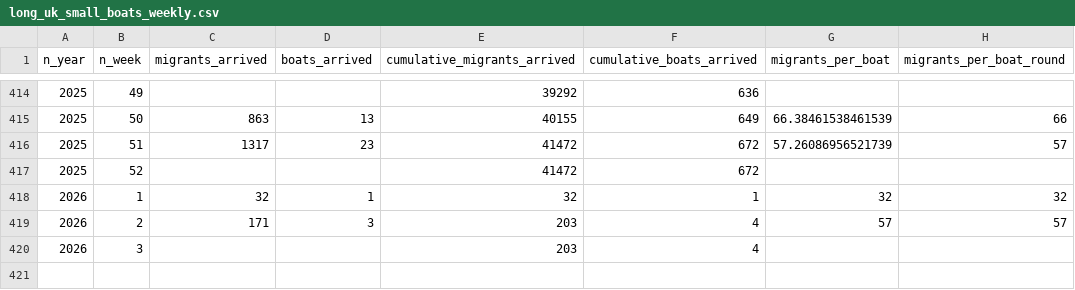
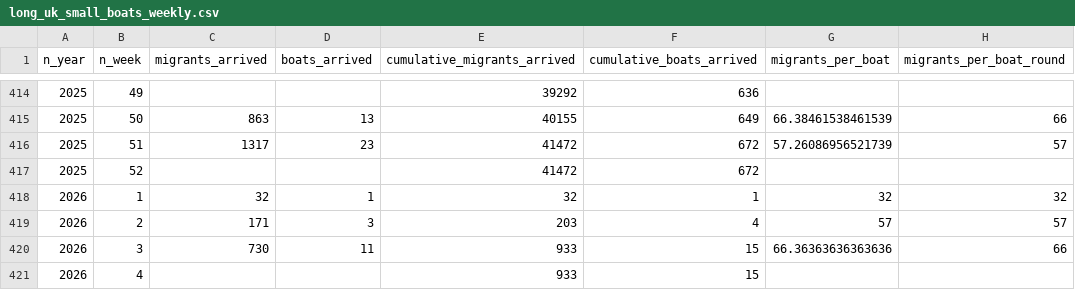
Before and after one commit to thenationalnews-datavis/uk_small_boats, a CSV file: output_data/long_uk_small_boats_weekly.csv, drawn as a sheet; only a part is shown, gaps mark what is left out; removed rows and columns are numbered as before the commit, all else as after; the diff names each change by its address in the sheet, - before the commit and + after, or states it on an @@ line.

```diff
--- a/output_data/long_uk_small_boats_weekly.csv
+++ b/output_data/long_uk_small_boats_weekly.csv
-row 420: 2026 | 3 |  |  | 203 | 4
+row 420: 2026 | 3 | 730 | 11 | 933 | 15 | 66.36363636363636 | 66
+row 421: 2026 | 4 |  |  | 933 | 15
```
Also changed, not shown: output_data/long_uk_small_boats_daily.csv, output_data/long_uk_small_boats_monthly.csv, 6 other files.
